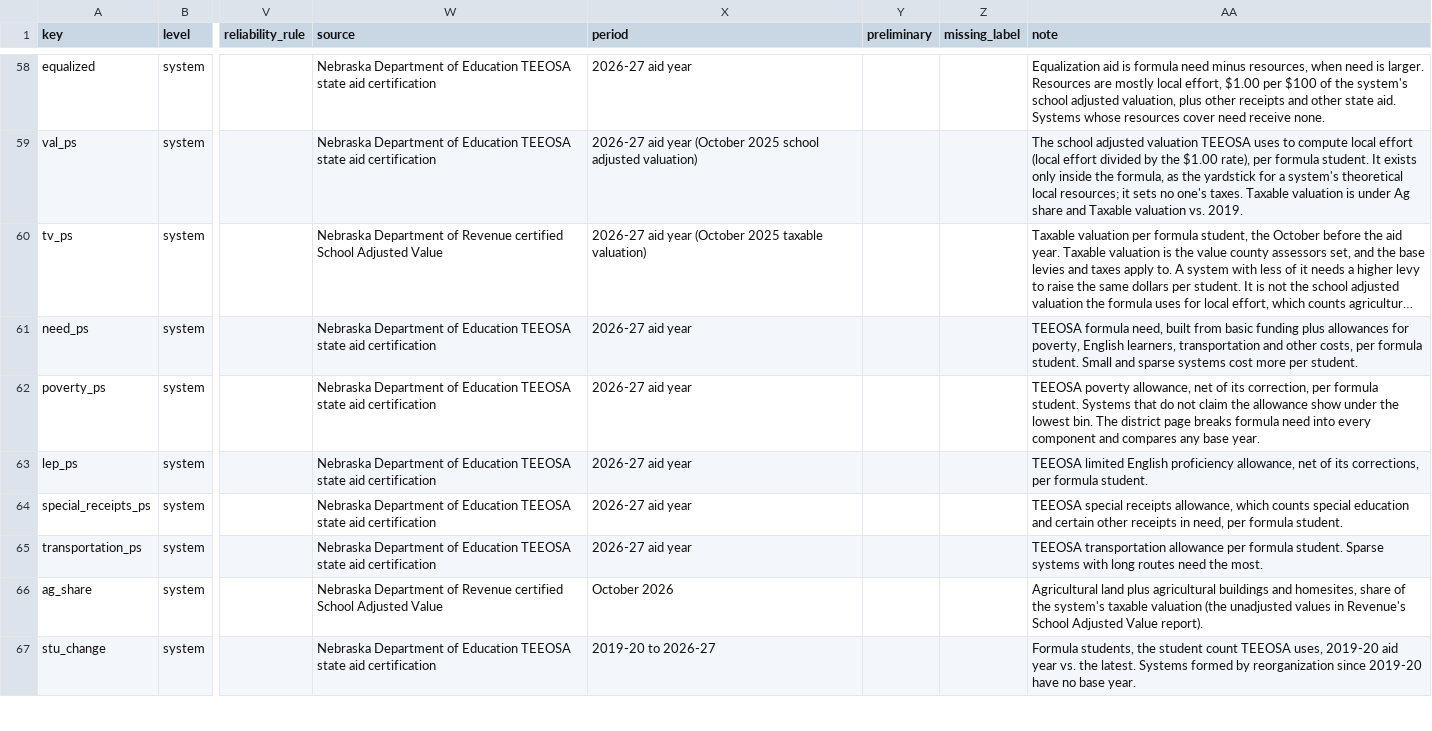
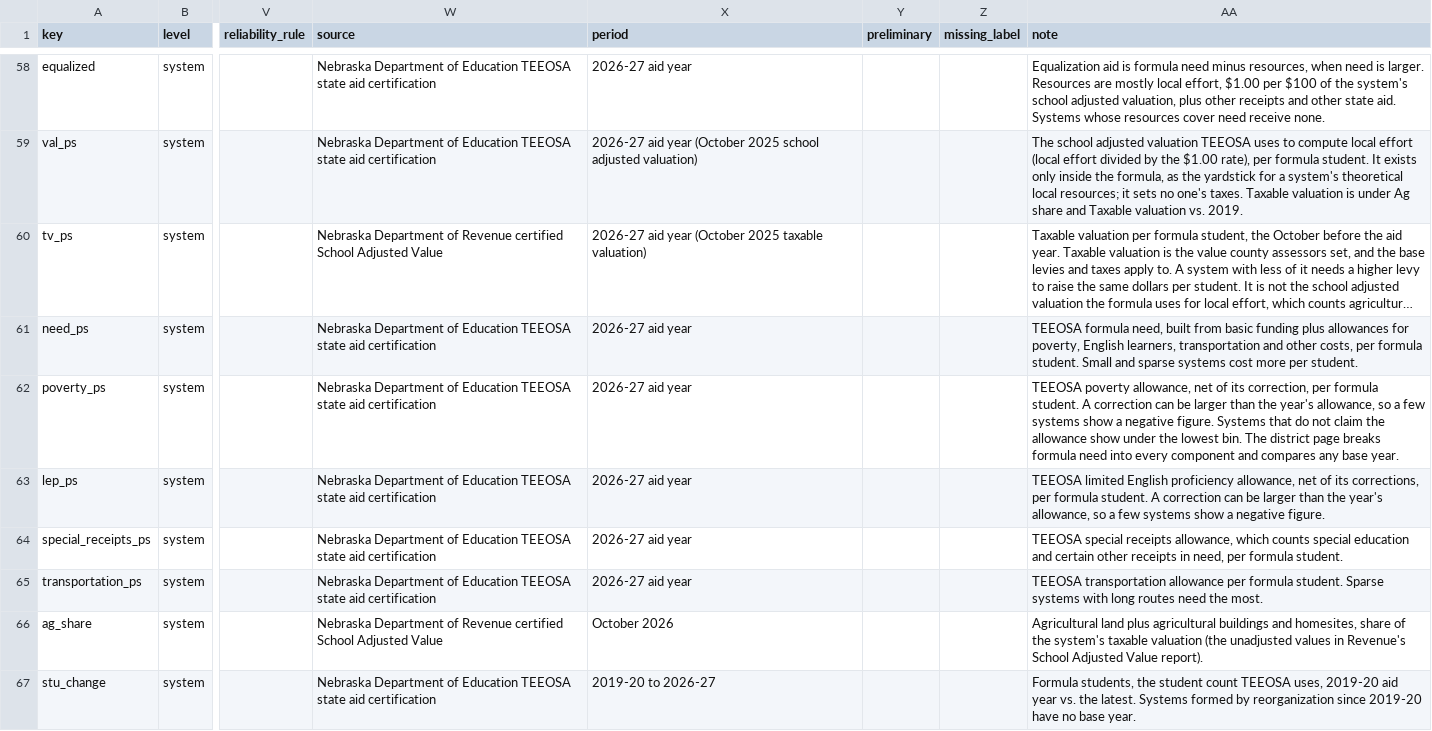
Before and after one commit to tckelley1989/nebraska-atlas, a CSV file: registry/indicators.csv, drawn as a sheet; only a part is shown, gaps mark what is left out; long unchanged cells end in …; the diff names each change by its address in the sheet, - before the commit and + after, or states it on an @@ line.

```diff
--- a/registry/indicators.csv
+++ b/registry/indicators.csv
-AA62 (note): …formula student. Systems that…
+AA62 (note): …formula student. A correction can be larger than the year's allowance, so a few systems show a negative figure. Systems that…
-AA63 (note): …formula student.
+AA63 (note): …formula student. A correction can be larger than the year's allowance, so a few systems show a negative figure.
```
Also changed, not shown: 6 other files.
